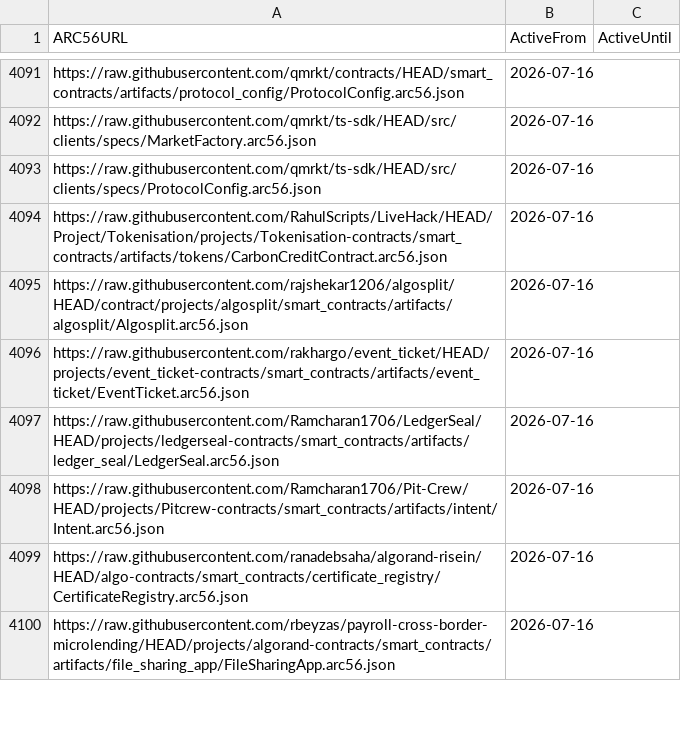
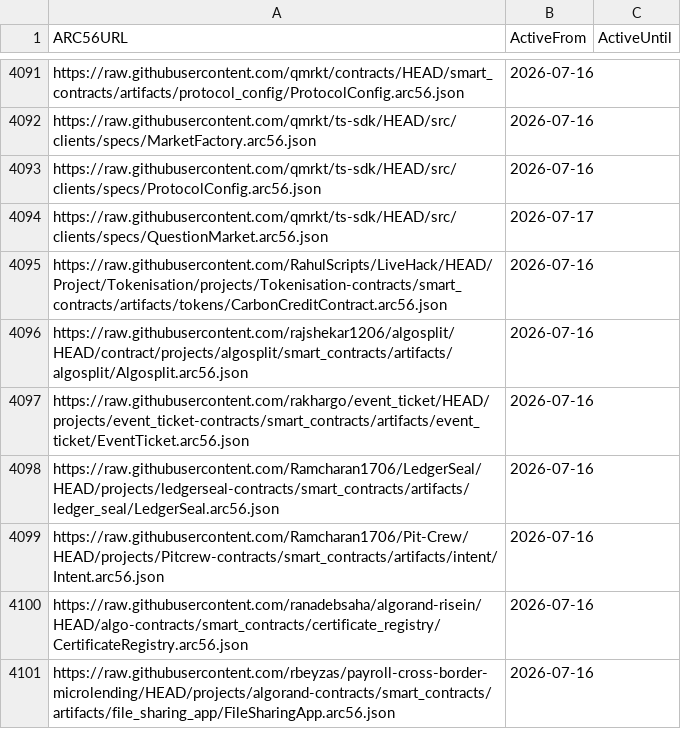
Before and after one commit to scholtz/ARC56Registry, a CSV file: arc56.links.csv, drawn as a sheet; only a part is shown, gaps mark what is left out.

```diff
--- a/arc56.links.csv
+++ b/arc56.links.csv
@@ -4093,2 +4093,3 @@ https://raw.githubusercontent.com/qmrkt/ts-sdk/HEAD/src/clients/specs/MarketFact
 https://raw.githubusercontent.com/qmrkt/ts-sdk/HEAD/src/clients/specs/ProtocolConfig.arc56.json,2026-07-16,
+https://raw.githubusercontent.com/qmrkt/ts-sdk/HEAD/src/clients/specs/QuestionMarket.arc56.json,2026-07-17,
 https://raw.githubusercontent.com/RahulScripts/LiveHack/HEAD/Project/Tokenisation/projects/Tokenisation-contracts/smart_contracts/artifacts/tokens/CarbonCreditContract.arc56.json,2026-07-16,
```
